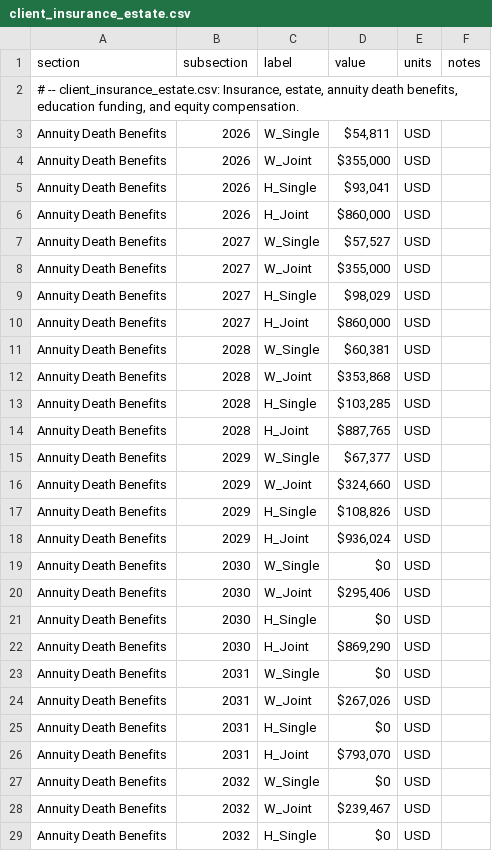
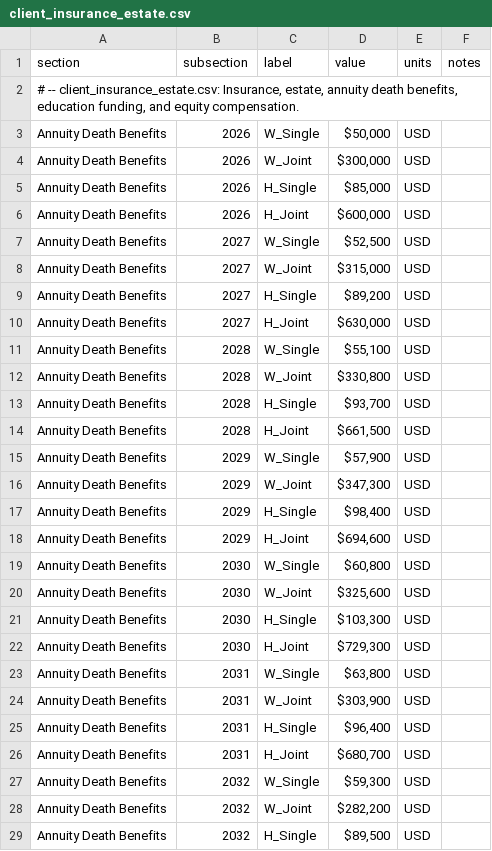
Before and after one commit to matthartzman/retirement_system, a CSV file: input/demo/client_insurance_estate.csv, drawn as a sheet; only a part is shown; the diff covers the shown part only.

```diff
--- a/input/demo/client_insurance_estate.csv
+++ b/input/demo/client_insurance_estate.csv
@@ -2,28 +2,28 @@ section,subsection,label,value,units,notes,
 "# -- client_insurance_estate.csv: Insurance, estate, annuity death benefits, education funding, and equity compensation.",,,,,,
-Annuity Death Benefits,2026,W_Single,"$54,811",USD,,
-Annuity Death Benefits,2026,W_Joint,"$355,000",USD,,
-Annuity Death Benefits,2026,H_Single,"$93,041",USD,,
-Annuity Death Benefits,2026,H_Joint,"$860,000",USD,,
-Annuity Death Benefits,2027,W_Single,"$57,527",USD,,
-Annuity Death Benefits,2027,W_Joint,"$355,000",USD,,
-Annuity Death Benefits,2027,H_Single,"$98,029",USD,,
-Annuity Death Benefits,2027,H_Joint,"$860,000",USD,,
-Annuity Death Benefits,2028,W_Single,"$60,381",USD,,
-Annuity Death Benefits,2028,W_Joint,"$353,868",USD,,
-Annuity Death Benefits,2028,H_Single,"$103,285",USD,,
-Annuity Death Benefits,2028,H_Joint,"$887,765",USD,,
-Annuity Death Benefits,2029,W_Single,"$67,377",USD,,
-Annuity Death Benefits,2029,W_Joint,"$324,660",USD,,
-Annuity Death Benefits,2029,H_Single,"$108,826",USD,,
-Annuity Death Benefits,2029,H_Joint,"$936,024",USD,,
-Annuity Death Benefits,2030,W_Single,$0,USD,,
-Annuity Death Benefits,2030,W_Joint,"$295,406",USD,,
-Annuity Death Benefits,2030,H_Single,$0,USD,,
-Annuity Death Benefits,2030,H_Joint,"$869,290",USD,,
-Annuity Death Benefits,2031,W_Single,$0,USD,,
-Annuity Death Benefits,2031,W_Joint,"$267,026",USD,,
-Annuity Death Benefits,2031,H_Single,$0,USD,,
-Annuity Death Benefits,2031,H_Joint,"$793,070",USD,,
-Annuity Death Benefits,2032,W_Single,$0,USD,,
-Annuity Death Benefits,2032,W_Joint,"$239,467",USD,,
-Annuity Death Benefits,2032,H_Single,$0,USD,,
+Annuity Death Benefits,2026,W_Single,"$50,000",USD,,
+Annuity Death Benefits,2026,W_Joint,"$300,000",USD,,
+Annuity Death Benefits,2026,H_Single,"$85,000",USD,,
+Annuity Death Benefits,2026,H_Joint,"$600,000",USD,,
+Annuity Death Benefits,2027,W_Single,"$52,500",USD,,
+Annuity Death Benefits,2027,W_Joint,"$315,000",USD,,
+Annuity Death Benefits,2027,H_Single,"$89,200",USD,,
+Annuity Death Benefits,2027,H_Joint,"$630,000",USD,,
+Annuity Death Benefits,2028,W_Single,"$55,100",USD,,
+Annuity Death Benefits,2028,W_Joint,"$330,800",USD,,
+Annuity Death Benefits,2028,H_Single,"$93,700",USD,,
+Annuity Death Benefits,2028,H_Joint,"$661,500",USD,,
+Annuity Death Benefits,2029,W_Single,"$57,900",USD,,
+Annuity Death Benefits,2029,W_Joint,"$347,300",USD,,
+Annuity Death Benefits,2029,H_Single,"$98,400",USD,,
+Annuity Death Benefits,2029,H_Joint,"$694,600",USD,,
+Annuity Death Benefits,2030,W_Single,"$60,800",USD,,
+Annuity Death Benefits,2030,W_Joint,"$325,600",USD,,
+Annuity Death Benefits,2030,H_Single,"$103,300",USD,,
+Annuity Death Benefits,2030,H_Joint,"$729,300",USD,,
+Annuity Death Benefits,2031,W_Single,"$63,800",USD,,
+Annuity Death Benefits,2031,W_Joint,"$303,900",USD,,
+Annuity Death Benefits,2031,H_Single,"$96,400",USD,,
+Annuity Death Benefits,2031,H_Joint,"$680,700",USD,,
+Annuity Death Benefits,2032,W_Single,"$59,300",USD,,
+Annuity Death Benefits,2032,W_Joint,"$282,200",USD,,
+Annuity Death Benefits,2032,H_Single,"$89,500",USD,,
```
Also changed, not shown: 12 added rows and 47 edited cells elsewhere in this file, input/demo/client_assets.csv, input/demo/client_holdings.csv, 11 other files.
